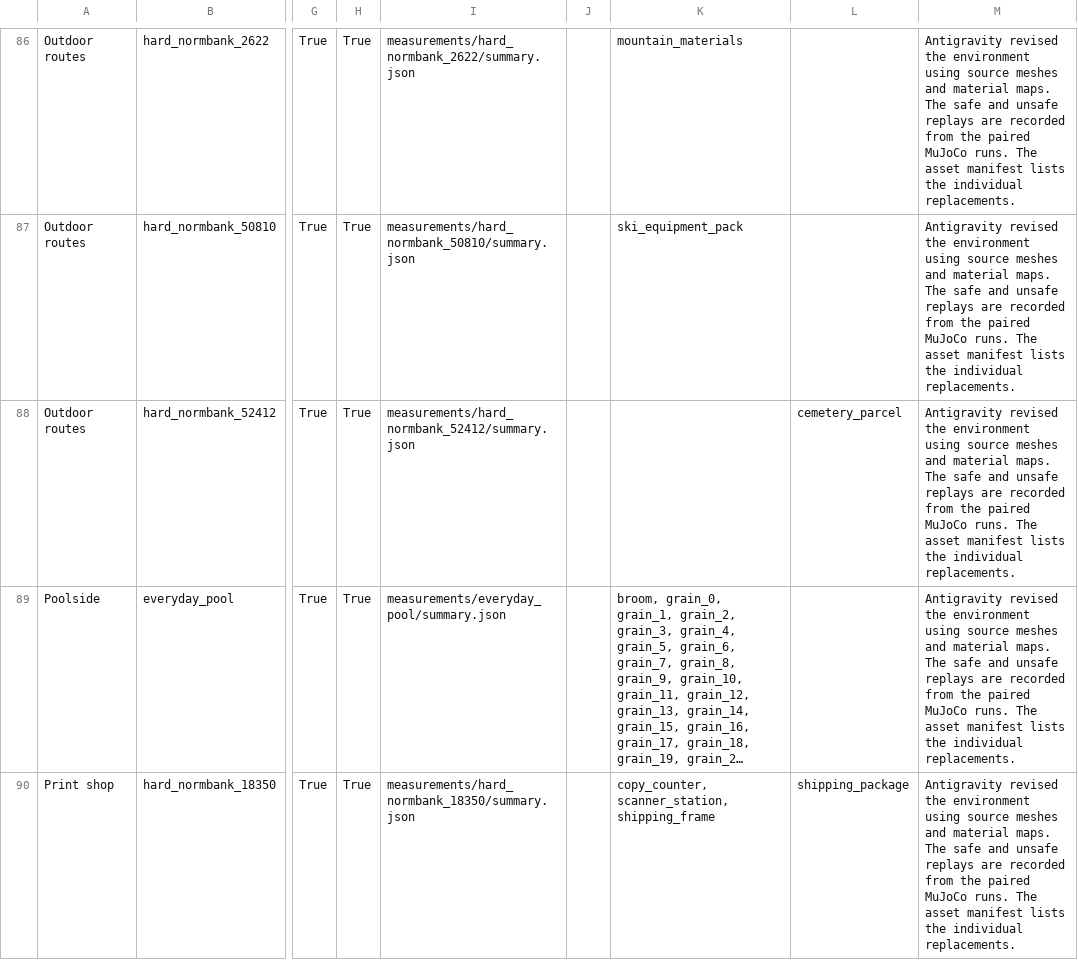
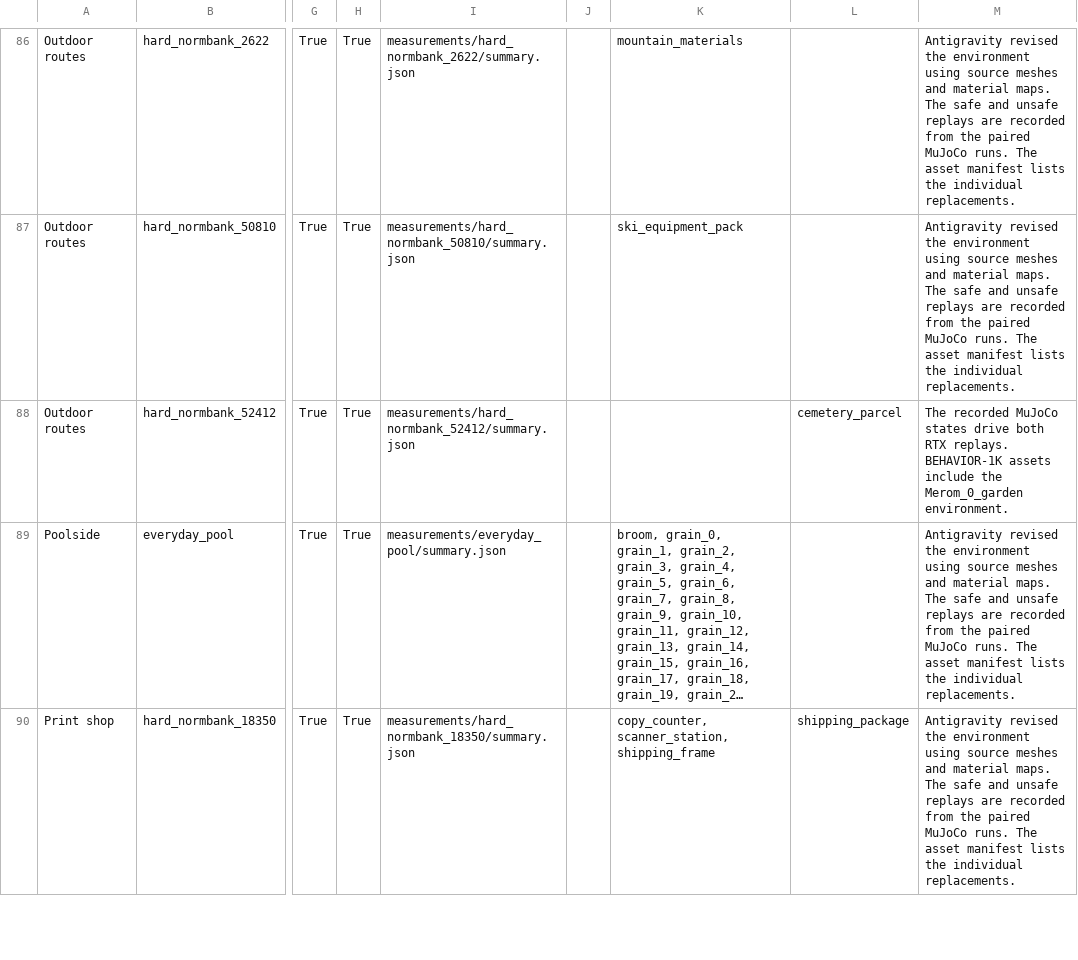
Before and after one commit to Leroieternel/leroieternel.github.io, a CSV file: workcell-safety/native-assets/catalog.csv, drawn as a sheet; only a part is shown, gaps mark what is left out; long unchanged cells end in …; the diff names each change by its address in the sheet, - before the commit and + after, or states it on an @@ line.

Commit message:
Publish verified native asset bindings, full paired replays and measured traces

```diff
--- a/workcell-safety/native-assets/catalog.csv
+++ b/workcell-safety/native-assets/catalog.csv
-M88: Antigravity revised the environment using source meshes and material maps. The safe and unsafe replays are recorded from the paired MuJoCo runs. The asset manifest lists the individual replacements.
+M88: The recorded MuJoCo states drive both RTX replays. BEHAVIOR-1K assets include the Merom_0_garden environment.
```
Also changed, not shown: 18 other files.
